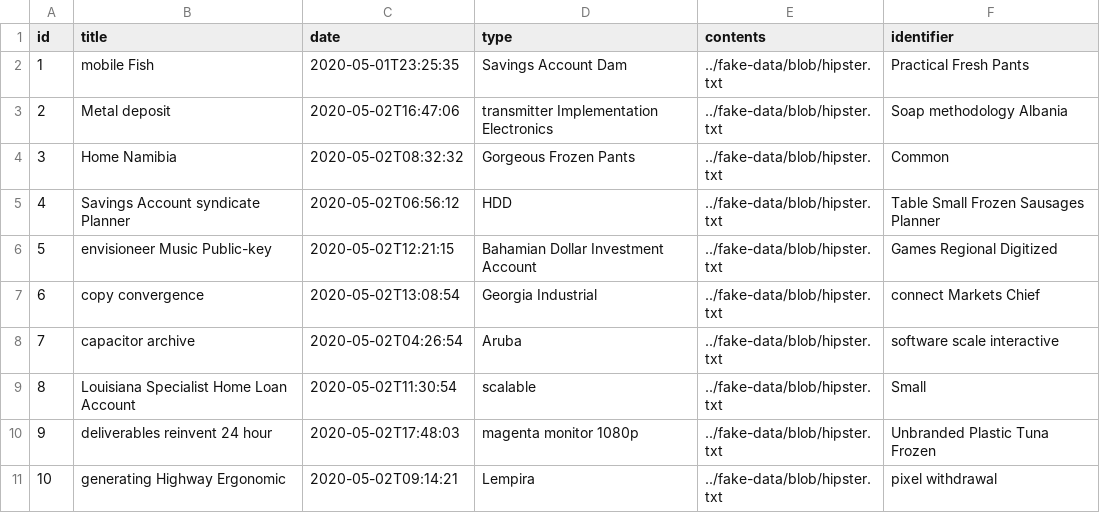
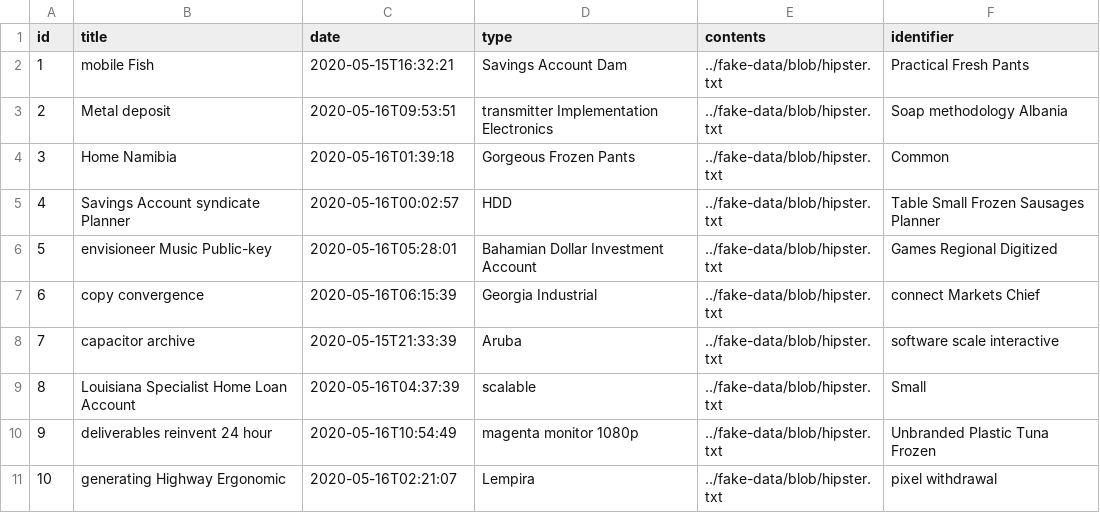
Before and after one commit to waqaskhawaja/multimedia-annotator, a CSV file: src/main/resources/config/liquibase/fake-data/data_set.csv, drawn as a sheet.

```diff
--- a/src/main/resources/config/liquibase/fake-data/data_set.csv
+++ b/src/main/resources/config/liquibase/fake-data/data_set.csv
@@ -1,11 +1,11 @@
 id;title;date;type;contents;identifier
-1;mobile Fish;2020-05-01T23:25:35;Savings Account Dam;../fake-data/blob/hipster.txt;Practical Fresh Pants
-2;Metal deposit;2020-05-02T16:47:06;transmitter Implementation Electronics;../fake-data/blob/hipster.txt;Soap methodology Albania
-3;Home Namibia;2020-05-02T08:32:32;Gorgeous Frozen Pants;../fake-data/blob/hipster.txt;Common
-4;Savings Account syndicate Planner;2020-05-02T06:56:12;HDD;../fake-data/blob/hipster.txt;Table Small Frozen Sausages Planner
-5;envisioneer Music Public-key;2020-05-02T12:21:15;Bahamian Dollar Investment Account;../fake-data/blob/hipster.txt;Games Regional Digitized
-6;copy convergence;2020-05-02T13:08:54;Georgia Industrial;../fake-data/blob/hipster.txt;connect Markets Chief
-7;capacitor archive;2020-05-02T04:26:54;Aruba;../fake-data/blob/hipster.txt;software scale interactive
-8;Louisiana Specialist Home Loan Account;2020-05-02T11:30:54;scalable;../fake-data/blob/hipster.txt;Small
-9;deliverables reinvent 24 hour;2020-05-02T17:48:03;magenta monitor 1080p;../fake-data/blob/hipster.txt;Unbranded Plastic Tuna Frozen
-10;generating Highway Ergonomic;2020-05-02T09:14:21;Lempira;../fake-data/blob/hipster.txt;pixel withdrawal
+1;mobile Fish;2020-05-15T16:32:21;Savings Account Dam;../fake-data/blob/hipster.txt;Practical Fresh Pants
+2;Metal deposit;2020-05-16T09:53:51;transmitter Implementation Electronics;../fake-data/blob/hipster.txt;Soap methodology Albania
+3;Home Namibia;2020-05-16T01:39:18;Gorgeous Frozen Pants;../fake-data/blob/hipster.txt;Common
+4;Savings Account syndicate Planner;2020-05-16T00:02:57;HDD;../fake-data/blob/hipster.txt;Table Small Frozen Sausages Planner
+5;envisioneer Music Public-key;2020-05-16T05:28:01;Bahamian Dollar Investment Account;../fake-data/blob/hipster.txt;Games Regional Digitized
+6;copy convergence;2020-05-16T06:15:39;Georgia Industrial;../fake-data/blob/hipster.txt;connect Markets Chief
+7;capacitor archive;2020-05-15T21:33:39;Aruba;../fake-data/blob/hipster.txt;software scale interactive
+8;Louisiana Specialist Home Loan Account;2020-05-16T04:37:39;scalable;../fake-data/blob/hipster.txt;Small
+9;deliverables reinvent 24 hour;2020-05-16T10:54:49;magenta monitor 1080p;../fake-data/blob/hipster.txt;Unbranded Plastic Tuna Frozen
+10;generating Highway Ergonomic;2020-05-16T02:21:07;Lempira;../fake-data/blob/hipster.txt;pixel withdrawal
```
Also changed, not shown: 48 other files.
